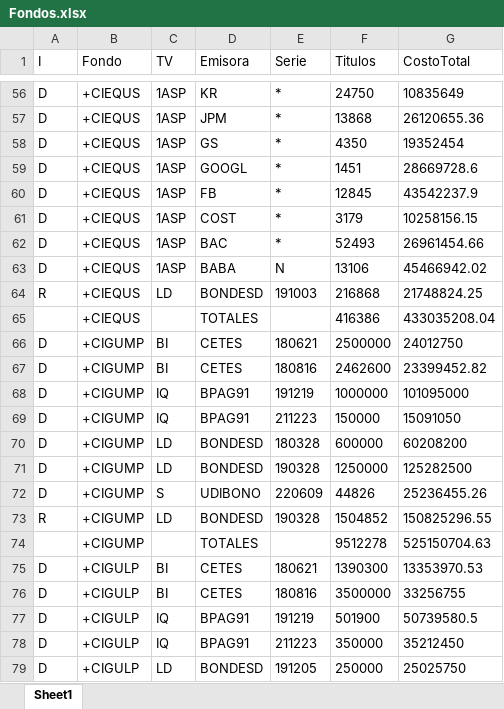
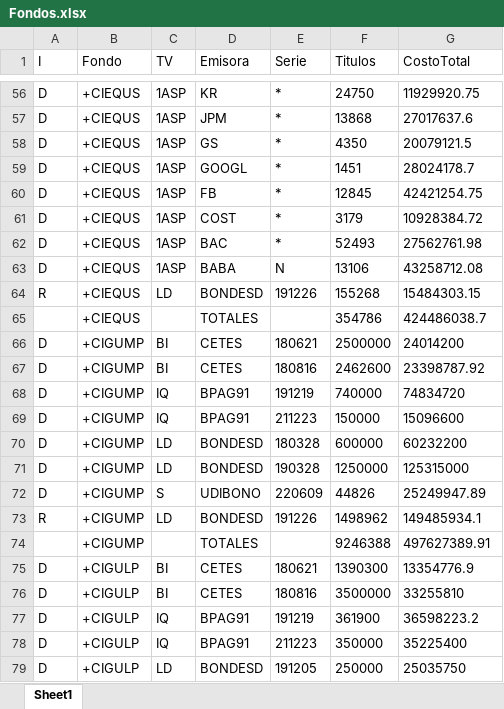
Before and after one commit to CIAssetManagement/Funds, an Excel workbook: Fondos.xlsx, sheet Sheet1, drawn as a sheet; only a part is shown, gaps mark what is left out; values as stored, in another font and other column widths than the file's, no borders; the diff covers the shown part only; the diff names each change by its address in the sheet, - before the commit and + after, or states it on an @@ line.

```diff
--- a/Fondos.xlsx (sheet Sheet1)
+++ b/Fondos.xlsx (sheet Sheet1)
-G56 (CostoTotal): 10835649
+G56 (CostoTotal): 11929920.75
-G57 (CostoTotal): 26120655.36
+G57 (CostoTotal): 27017637.6
-G58 (CostoTotal): 19352454
+G58 (CostoTotal): 20079121.5
-G59 (CostoTotal): 28669728.6
+G59 (CostoTotal): 28024178.7
-G60 (CostoTotal): 43542237.9
+G60 (CostoTotal): 42421254.75
-G61 (CostoTotal): 10258156.15
+G61 (CostoTotal): 10928384.72
-G62 (CostoTotal): 26961454.66
+G62 (CostoTotal): 27562761.98
-G63 (CostoTotal): 45466942.02
+G63 (CostoTotal): 43258712.08
-E64 (Serie): 191003
+E64 (Serie): 191226
-F64 (Titulos): 216868
+F64 (Titulos): 155268
-G64 (CostoTotal): 21748824.25
+G64 (CostoTotal): 15484303.15
-F65 (Titulos): 416386
+F65 (Titulos): 354786
-G65 (CostoTotal): 433035208.04
+G65 (CostoTotal): 424486038.7
-G66 (CostoTotal): 24012750
+G66 (CostoTotal): 24014200
-G67 (CostoTotal): 23399452.82
+G67 (CostoTotal): 23398787.92
-F68 (Titulos): 1000000
+F68 (Titulos): 740000
-G68 (CostoTotal): 101095000
+G68 (CostoTotal): 74834720
-G69 (CostoTotal): 15091050
+G69 (CostoTotal): 15096600
-G70 (CostoTotal): 60208200
+G70 (CostoTotal): 60232200
-G71 (CostoTotal): 125282500
+G71 (CostoTotal): 125315000
-G72 (CostoTotal): 25236455.26
+G72 (CostoTotal): 25249947.89
-E73 (Serie): 190328
+E73 (Serie): 191226
-F73 (Titulos): 1504852
+F73 (Titulos): 1498962
-G73 (CostoTotal): 150825296.55
+G73 (CostoTotal): 149485934.1
-F74 (Titulos): 9512278
+F74 (Titulos): 9246388
-G74 (CostoTotal): 525150704.63
+G74 (CostoTotal): 497627389.91
-G75 (CostoTotal): 13353970.53
+G75 (CostoTotal): 13354776.9
-G76 (CostoTotal): 33256755
+G76 (CostoTotal): 33255810
-F77 (Titulos): 501900
+F77 (Titulos): 361900
-G77 (CostoTotal): 50739580.5
+G77 (CostoTotal): 36598223.2
-G78 (CostoTotal): 35212450
+G78 (CostoTotal): 35225400
-G79 (CostoTotal): 25025750
+G79 (CostoTotal): 25035750
```
Also changed, not shown: 69 edited cells elsewhere in this sheet, 4 other files.
